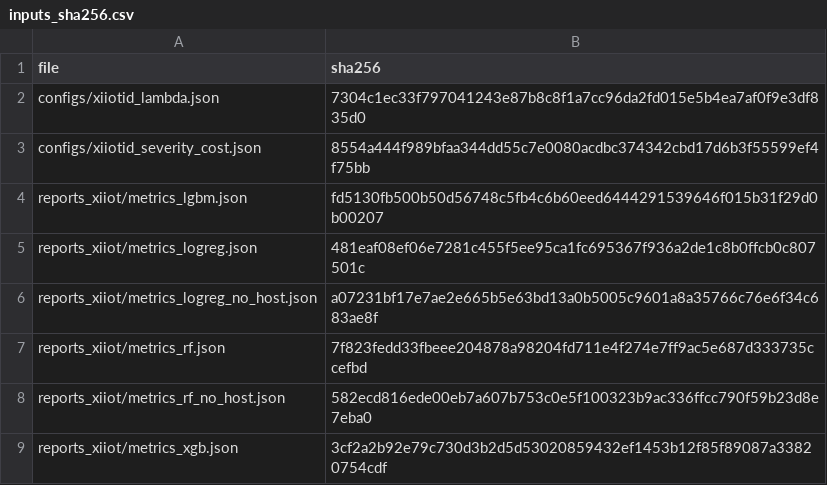
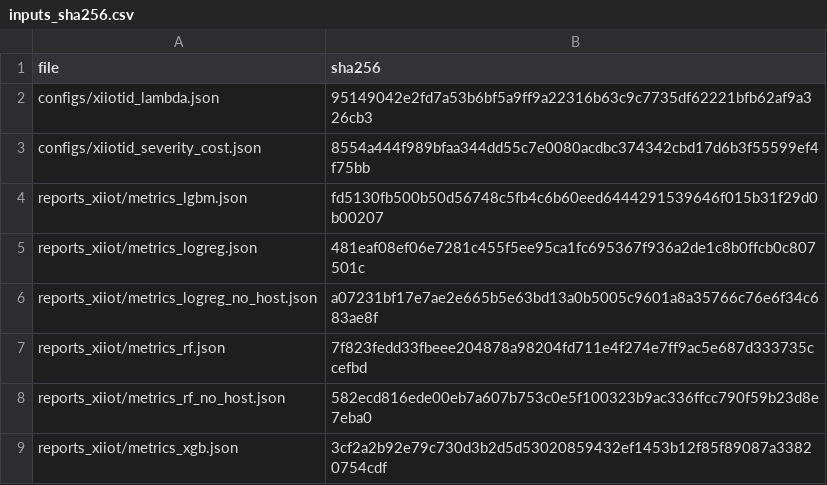
Before and after one commit to KuznetsovKarazin/iot-audit, a CSV file: reports_risk02/inputs_sha256.csv, drawn as a sheet.

```diff
--- a/reports_risk02/inputs_sha256.csv
+++ b/reports_risk02/inputs_sha256.csv
@@ -1,3 +1,3 @@
 file,sha256
-configs/xiiotid_lambda.json,7304c1ec33f797041243e87b8c8f1a7cc96da2fd015e5b4ea7af0f9e3df835d0
+configs/xiiotid_lambda.json,95149042e2fd7a53b6bf5a9ff9a22316b63c9c7735df62221bfb62af9a326cb3
 configs/xiiotid_severity_cost.json,8554a444f989bfaa344dd55c7e0080acdbc374342cbd17d6b3f55599ef4f75bb
```
Also changed, not shown: 2 other files.
